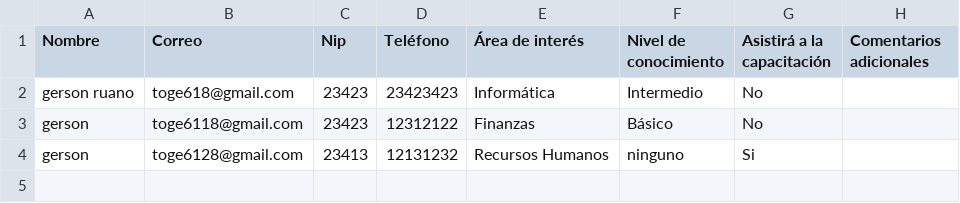
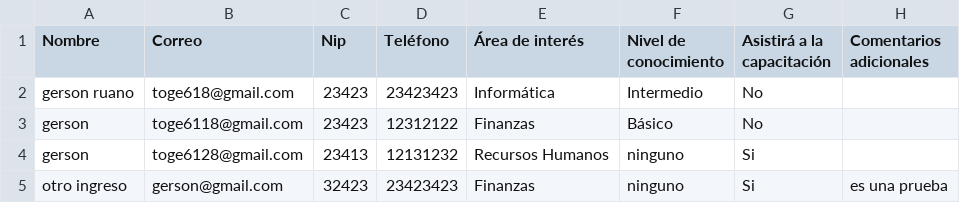
Before and after one commit to gerson-ruano/form_web, a CSV file: data/capacitacion.csv, drawn as a sheet; the diff names each change by its address in the sheet, - before the commit and + after, or states it on an @@ line.

```diff
--- a/data/capacitacion.csv
+++ b/data/capacitacion.csv
+row 5: otro ingreso | gerson@gmail.com | 32423 | 23423423 | Finanzas | ninguno | Si | es una prueba
```
Also changed, not shown: 8 other files.
